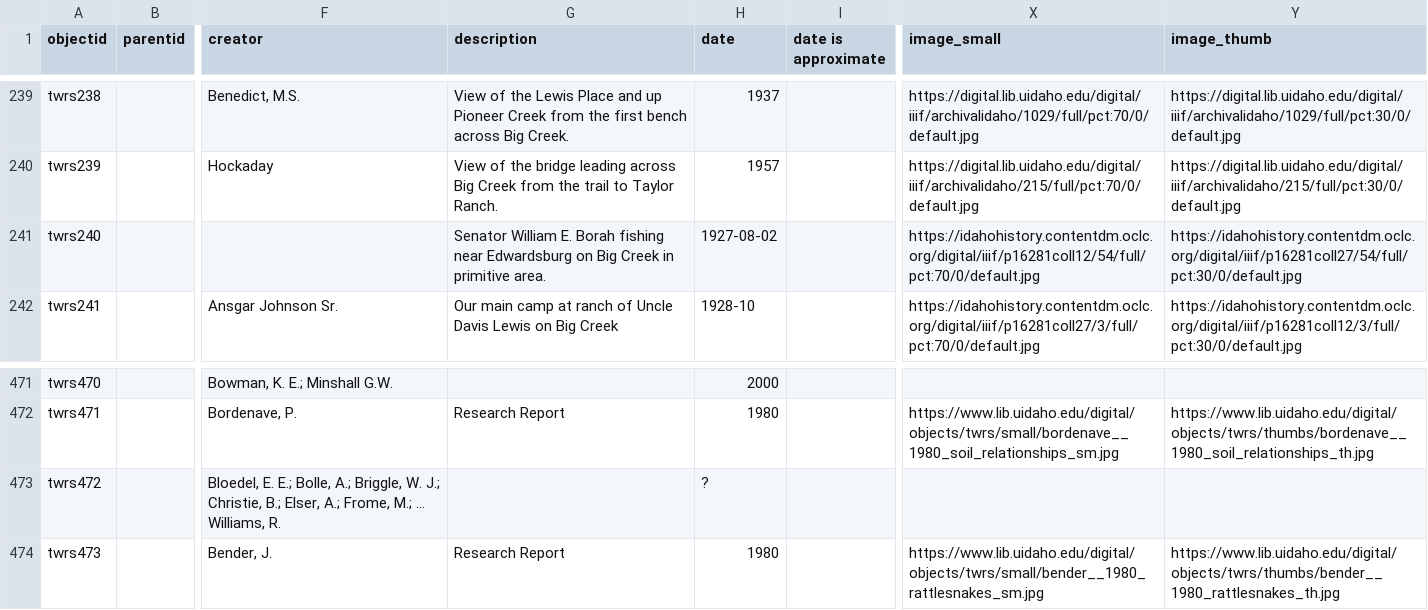
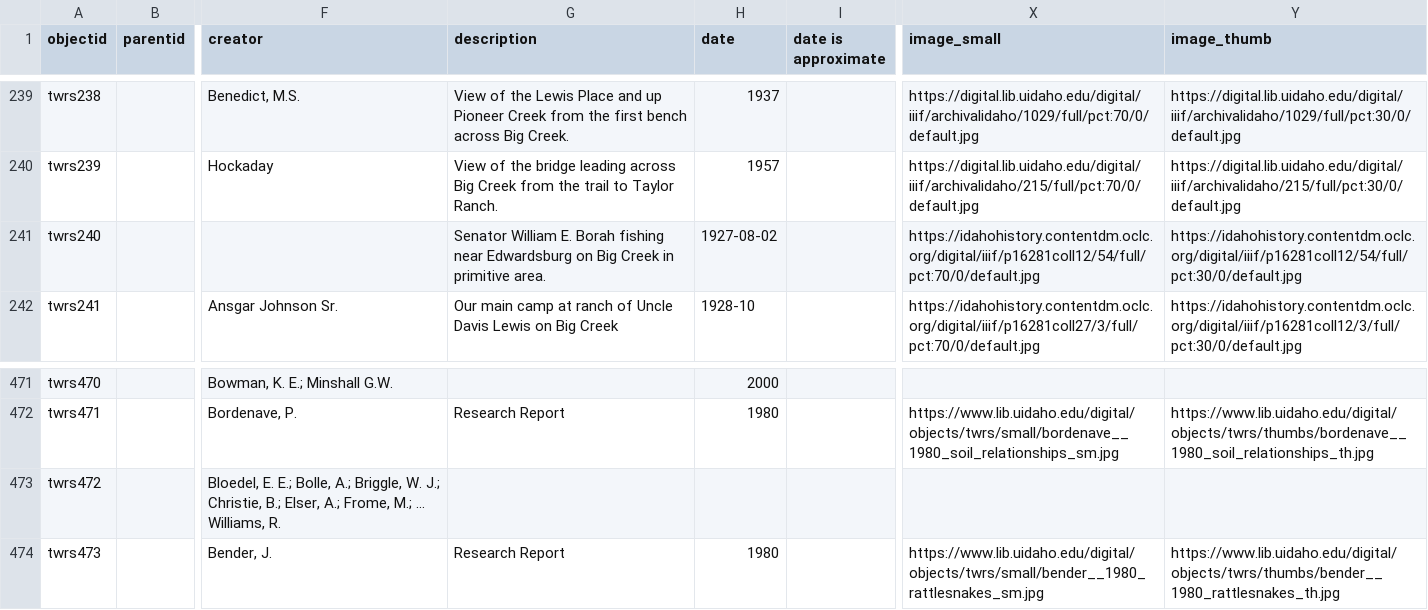
Before and after one commit to uidaholib/twrs, a CSV file: _data/twrs.csv, drawn as a sheet; only a part is shown, gaps mark what is left out; the diff names each change by its address in the sheet, - before the commit and + after, or states it on an @@ line.

Commit message:
fix timeline thumbs

```diff
--- a/_data/twrs.csv
+++ b/_data/twrs.csv
-Y241 (image_thumb): https://idahohistory.contentdm.oclc.org/digital/iiif/p16281coll27/54/full/pct:30/0/default.jpg
+Y241 (image_thumb): https://idahohistory.contentdm.oclc.org/digital/iiif/p16281coll12/54/full/pct:30/0/default.jpg
-H473 (date): ?
+H473 (date): (empty)
```
